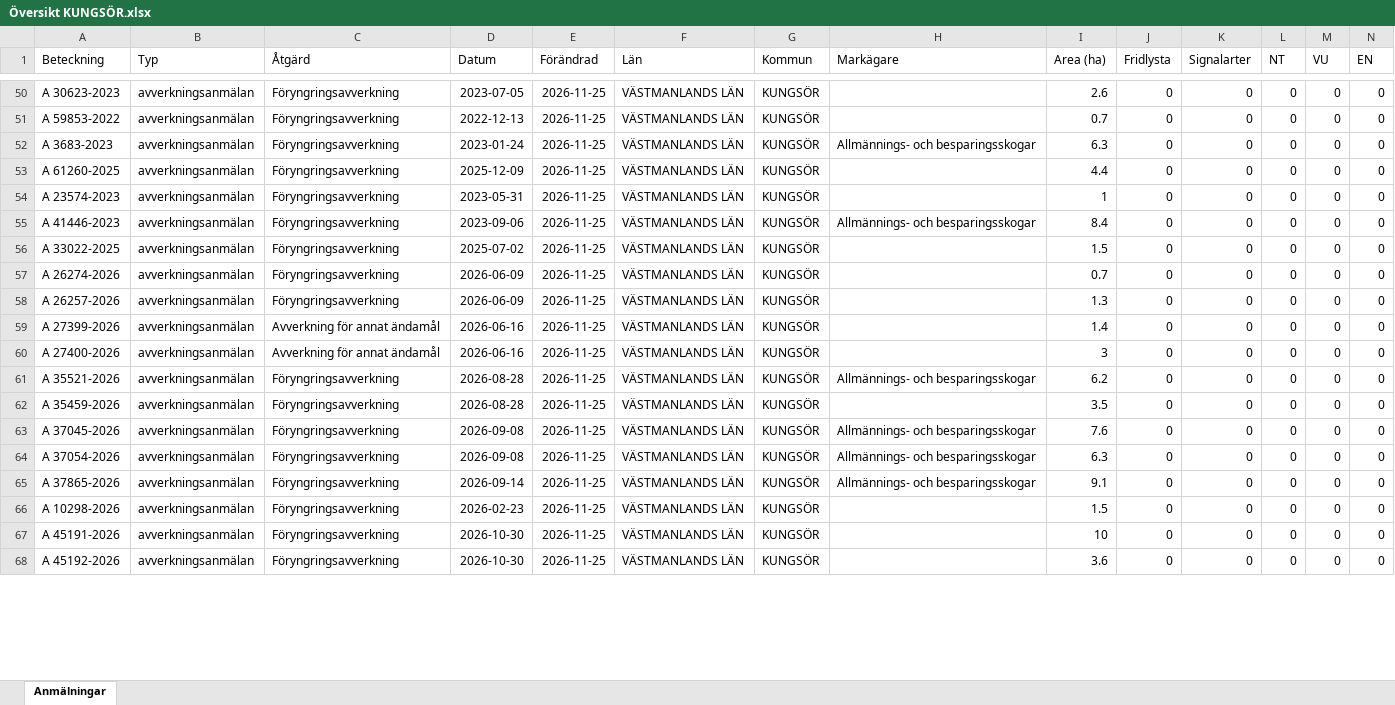
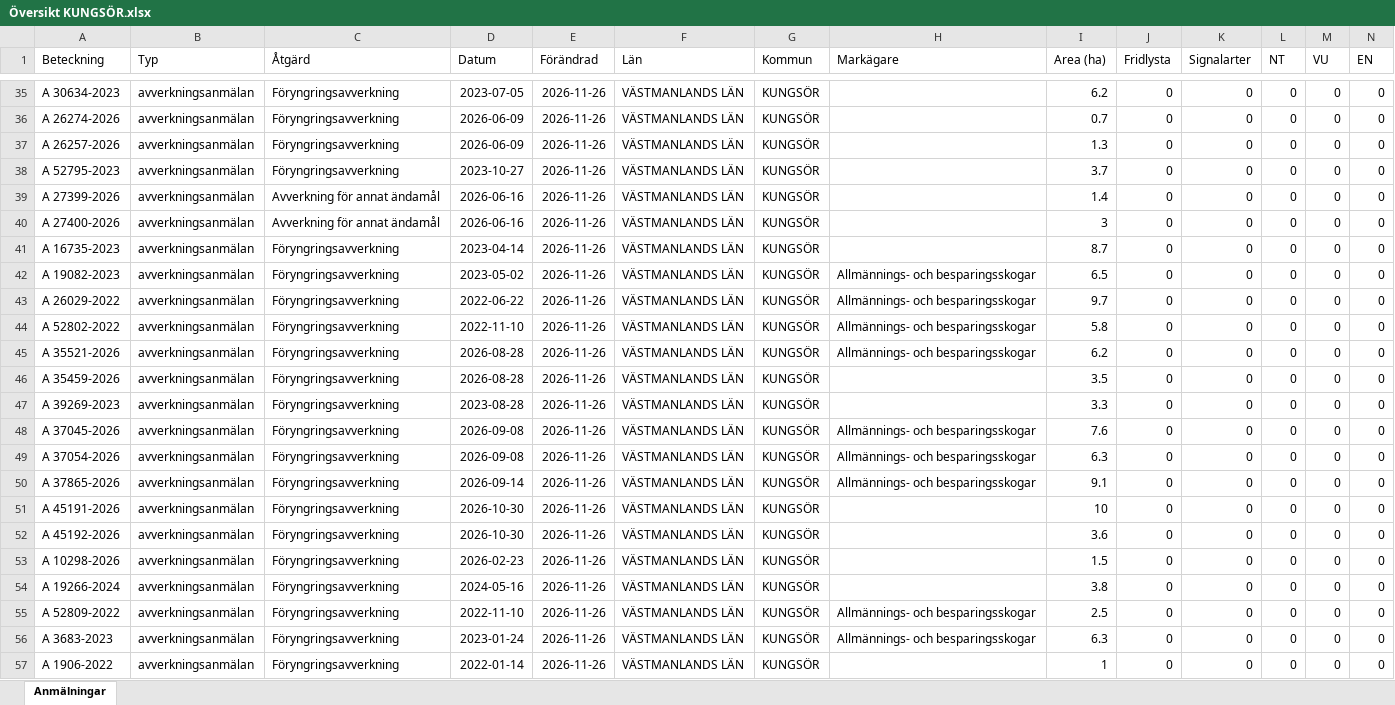
Before and after one commit to klasma/Logging_1960, an Excel workbook: Översikt KUNGSÖR.xlsx, sheet Anmälningar, drawn as a sheet; only a part is shown, gaps mark what is left out; values as stored, in another font and other column widths than the file's, no borders; removed rows and columns are numbered as before the commit, all else as after; rows hold the shown columns only; the diff covers the shown part only; the diff names each change by its address in the sheet, - before the commit and + after, or states it on an @@ line.

```diff
--- a/Översikt KUNGSÖR.xlsx (sheet Anmälningar)
+++ b/Översikt KUNGSÖR.xlsx (sheet Anmälningar)
-A35 (Beteckning): A 30623-2023
+A35 (Beteckning): A 30634-2023
-E35 (Förändrad): 2026-11-25
+E35 (Förändrad): 2026-11-26
-I35 (Area (ha)): 2.6
+I35 (Area (ha)): 6.2
-row 51: A 59853-2022 | avverkningsanmälan | Föryngringsavverkning | 2022-12-13 | 2026-11-25 | VÄSTMANLANDS LÄN | KUNGSÖR |  | 0.7 | 0 | 0 | 0 | 0 | 0
-row 52: A 3683-2023 | avverkningsanmälan | Föryngringsavverkning | 2023-01-24 | 2026-11-25 | VÄSTMANLANDS LÄN | KUNGSÖR | Allmännings- och besparingsskogar | 6.3 | 0 | 0 | 0 | 0 | 0
-row 53: A 61260-2025 | avverkningsanmälan | Föryngringsavverkning | 2025-12-09 | 2026-11-25 | VÄSTMANLANDS LÄN | KUNGSÖR |  | 4.4 | 0 | 0 | 0 | 0 | 0
-row 54: A 23574-2023 | avverkningsanmälan | Föryngringsavverkning | 2023-05-31 | 2026-11-25 | VÄSTMANLANDS LÄN | KUNGSÖR |  | 1 | 0 | 0 | 0 | 0 | 0
-row 55: A 41446-2023 | avverkningsanmälan | Föryngringsavverkning | 2023-09-06 | 2026-11-25 | VÄSTMANLANDS LÄN | KUNGSÖR | Allmännings- och besparingsskogar | 8.4 | 0 | 0 | 0 | 0 | 0
-row 56: A 33022-2025 | avverkningsanmälan | Föryngringsavverkning | 2025-07-02 | 2026-11-25 | VÄSTMANLANDS LÄN | KUNGSÖR |  | 1.5 | 0 | 0 | 0 | 0 | 0
-E36:E37 (Förändrad): 2026-11-25
+E36:E37 (Förändrad): 2026-11-26
+row 38: A 52795-2023 | avverkningsanmälan | Föryngringsavverkning | 2023-10-27 | 2026-11-26 | VÄSTMANLANDS LÄN | KUNGSÖR |  | 3.7 | 0 | 0 | 0 | 0 | 0
-E39:E40 (Förändrad): 2026-11-25
+E39:E40 (Förändrad): 2026-11-26
+row 41: A 16735-2023 | avverkningsanmälan | Föryngringsavverkning | 2023-04-14 | 2026-11-26 | VÄSTMANLANDS LÄN | KUNGSÖR |  | 8.7 | 0 | 0 | 0 | 0 | 0
+row 42: A 19082-2023 | avverkningsanmälan | Föryngringsavverkning | 2023-05-02 | 2026-11-26 | VÄSTMANLANDS LÄN | KUNGSÖR | Allmännings- och besparingsskogar | 6.5 | 0 | 0 | 0 | 0 | 0
+row 43: A 26029-2022 | avverkningsanmälan | Föryngringsavverkning | 2022-06-22 | 2026-11-26 | VÄSTMANLANDS LÄN | KUNGSÖR | Allmännings- och besparingsskogar | 9.7 | 0 | 0 | 0 | 0 | 0
+row 44: A 52802-2022 | avverkningsanmälan | Föryngringsavverkning | 2022-11-10 | 2026-11-26 | VÄSTMANLANDS LÄN | KUNGSÖR | Allmännings- och besparingsskogar | 5.8 | 0 | 0 | 0 | 0 | 0
-E45:E46 (Förändrad): 2026-11-25
+E45:E46 (Förändrad): 2026-11-26
+row 47: A 39269-2023 | avverkningsanmälan | Föryngringsavverkning | 2023-08-28 | 2026-11-26 | VÄSTMANLANDS LÄN | KUNGSÖR |  | 3.3 | 0 | 0 | 0 | 0 | 0
-E48:E50 (Förändrad): 2026-11-25
+E48:E50 (Förändrad): 2026-11-26
-row 66: A 10298-2026 | avverkningsanmälan | Föryngringsavverkning | 2026-02-23 | 2026-11-25 | VÄSTMANLANDS LÄN | KUNGSÖR |  | 1.5 | 0 | 0 | 0 | 0 | 0
-E51:E52 (Förändrad): 2026-11-25
+E51:E52 (Förändrad): 2026-11-26
+row 53: A 10298-2026 | avverkningsanmälan | Föryngringsavverkning | 2026-02-23 | 2026-11-26 | VÄSTMANLANDS LÄN | KUNGSÖR |  | 1.5 | 0 | 0 | 0 | 0 | 0
+row 54: A 19266-2024 | avverkningsanmälan | Föryngringsavverkning | 2024-05-16 | 2026-11-26 | VÄSTMANLANDS LÄN | KUNGSÖR |  | 3.8 | 0 | 0 | 0 | 0 | 0
+row 55: A 52809-2022 | avverkningsanmälan | Föryngringsavverkning | 2022-11-10 | 2026-11-26 | VÄSTMANLANDS LÄN | KUNGSÖR | Allmännings- och besparingsskogar | 2.5 | 0 | 0 | 0 | 0 | 0
+row 56: A 3683-2023 | avverkningsanmälan | Föryngringsavverkning | 2023-01-24 | 2026-11-26 | VÄSTMANLANDS LÄN | KUNGSÖR | Allmännings- och besparingsskogar | 6.3 | 0 | 0 | 0 | 0 | 0
+row 57: A 1906-2022 | avverkningsanmälan | Föryngringsavverkning | 2022-01-14 | 2026-11-26 | VÄSTMANLANDS LÄN | KUNGSÖR |  | 1 | 0 | 0 | 0 | 0 | 0
```
Also changed, not shown: 13 added rows, 17 removed rows and 61 edited cells elsewhere in this sheet, artfynd/A 25961-2026 artfynd.xlsx, artfynd/A 2850-2026 artfynd.xlsx, 56 other files.
